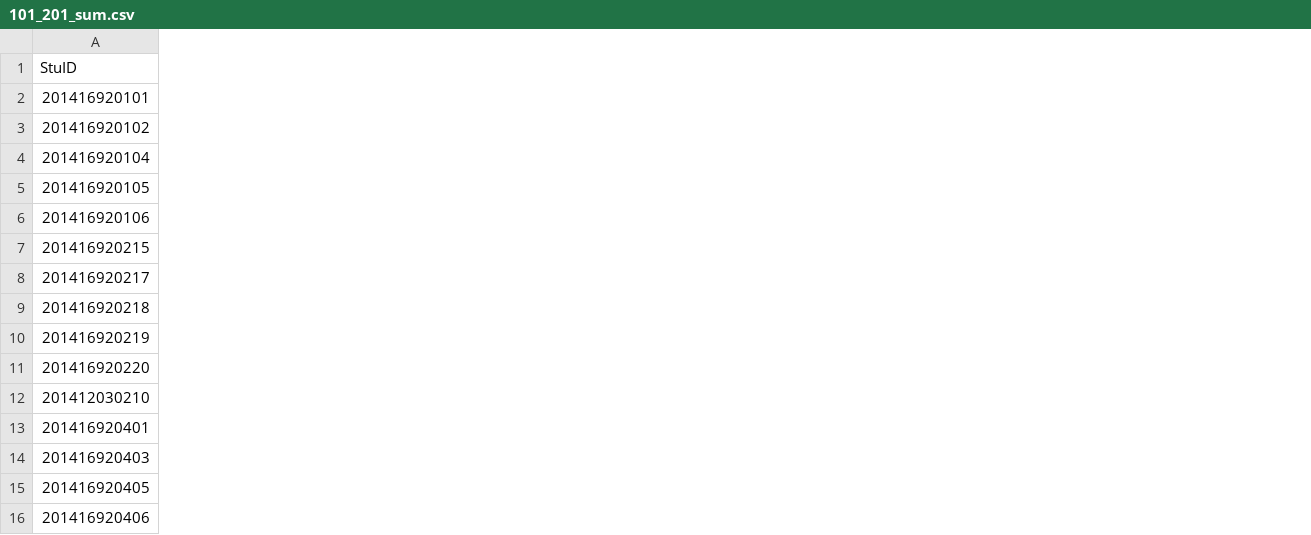
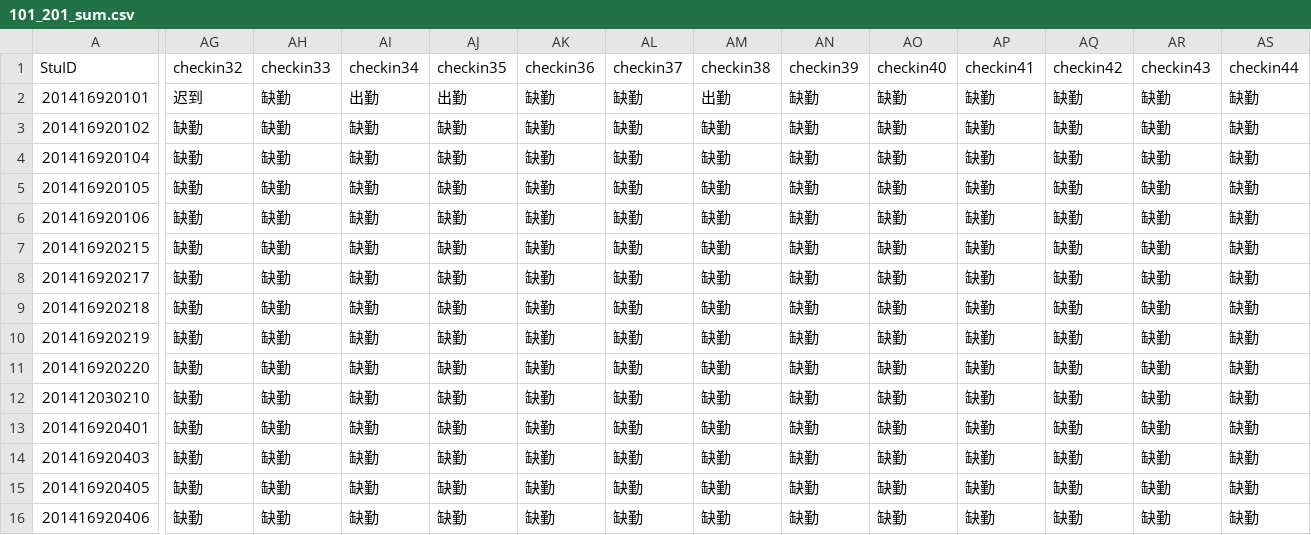
Before and after one commit to pajarnas/class_checkin_base_on_wechat, a CSV file: internal/checkin_files/101_201_sum.csv, drawn as a sheet; only a part is shown, gaps mark what is left out; the diff names each change by its address in the sheet, - before the commit and + after, or states it on an @@ line.

```diff
--- a/internal/checkin_files/101_201_sum.csv
+++ b/internal/checkin_files/101_201_sum.csv
+column AG, rows 1-16: checkin32 | 迟到 | 缺勤 | 缺勤 | 缺勤 | 缺勤 | 缺勤 | 缺勤 | 缺勤 | 缺勤 | 缺勤 | 缺勤 | 缺勤 | 缺勤 | 缺勤 | 缺勤
+column AH, rows 1-16: checkin33 | 缺勤 | 缺勤 | 缺勤 | 缺勤 | 缺勤 | 缺勤 | 缺勤 | 缺勤 | 缺勤 | 缺勤 | 缺勤 | 缺勤 | 缺勤 | 缺勤 | 缺勤
+column AI, rows 1-16: checkin34 | 出勤 | 缺勤 | 缺勤 | 缺勤 | 缺勤 | 缺勤 | 缺勤 | 缺勤 | 缺勤 | 缺勤 | 缺勤 | 缺勤 | 缺勤 | 缺勤 | 缺勤
+column AJ, rows 1-16: checkin35 | 出勤 | 缺勤 | 缺勤 | 缺勤 | 缺勤 | 缺勤 | 缺勤 | 缺勤 | 缺勤 | 缺勤 | 缺勤 | 缺勤 | 缺勤 | 缺勤 | 缺勤
+column AK, rows 1-16: checkin36 | 缺勤 | 缺勤 | 缺勤 | 缺勤 | 缺勤 | 缺勤 | 缺勤 | 缺勤 | 缺勤 | 缺勤 | 缺勤 | 缺勤 | 缺勤 | 缺勤 | 缺勤
+column AL, rows 1-16: checkin37 | 缺勤 | 缺勤 | 缺勤 | 缺勤 | 缺勤 | 缺勤 | 缺勤 | 缺勤 | 缺勤 | 缺勤 | 缺勤 | 缺勤 | 缺勤 | 缺勤 | 缺勤
+column AM, rows 1-16: checkin38 | 出勤 | 缺勤 | 缺勤 | 缺勤 | 缺勤 | 缺勤 | 缺勤 | 缺勤 | 缺勤 | 缺勤 | 缺勤 | 缺勤 | 缺勤 | 缺勤 | 缺勤
+column AN, rows 1-16: checkin39 | 缺勤 | 缺勤 | 缺勤 | 缺勤 | 缺勤 | 缺勤 | 缺勤 | 缺勤 | 缺勤 | 缺勤 | 缺勤 | 缺勤 | 缺勤 | 缺勤 | 缺勤
+column AO, rows 1-16: checkin40 | 缺勤 | 缺勤 | 缺勤 | 缺勤 | 缺勤 | 缺勤 | 缺勤 | 缺勤 | 缺勤 | 缺勤 | 缺勤 | 缺勤 | 缺勤 | 缺勤 | 缺勤
+column AP, rows 1-16: checkin41 | 缺勤 | 缺勤 | 缺勤 | 缺勤 | 缺勤 | 缺勤 | 缺勤 | 缺勤 | 缺勤 | 缺勤 | 缺勤 | 缺勤 | 缺勤 | 缺勤 | 缺勤
+column AQ, rows 1-16: checkin42 | 缺勤 | 缺勤 | 缺勤 | 缺勤 | 缺勤 | 缺勤 | 缺勤 | 缺勤 | 缺勤 | 缺勤 | 缺勤 | 缺勤 | 缺勤 | 缺勤 | 缺勤
+column AR, rows 1-16: checkin43 | 缺勤 | 缺勤 | 缺勤 | 缺勤 | 缺勤 | 缺勤 | 缺勤 | 缺勤 | 缺勤 | 缺勤 | 缺勤 | 缺勤 | 缺勤 | 缺勤 | 缺勤
+column AS, rows 1-16: checkin44 | 缺勤 | 缺勤 | 缺勤 | 缺勤 | 缺勤 | 缺勤 | 缺勤 | 缺勤 | 缺勤 | 缺勤 | 缺勤 | 缺勤 | 缺勤 | 缺勤 | 缺勤
```
Also changed, not shown: internal/checkin_files/102_204_sum.csv, internal/seq.csv, 45 other files.
